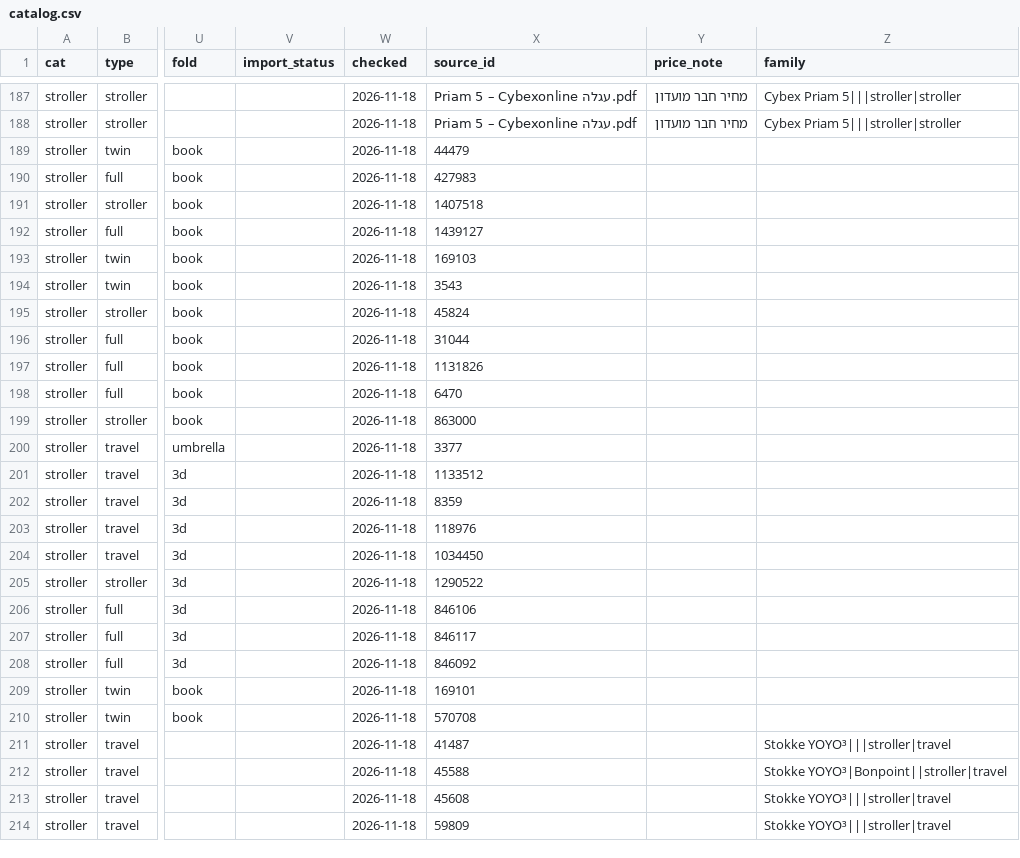
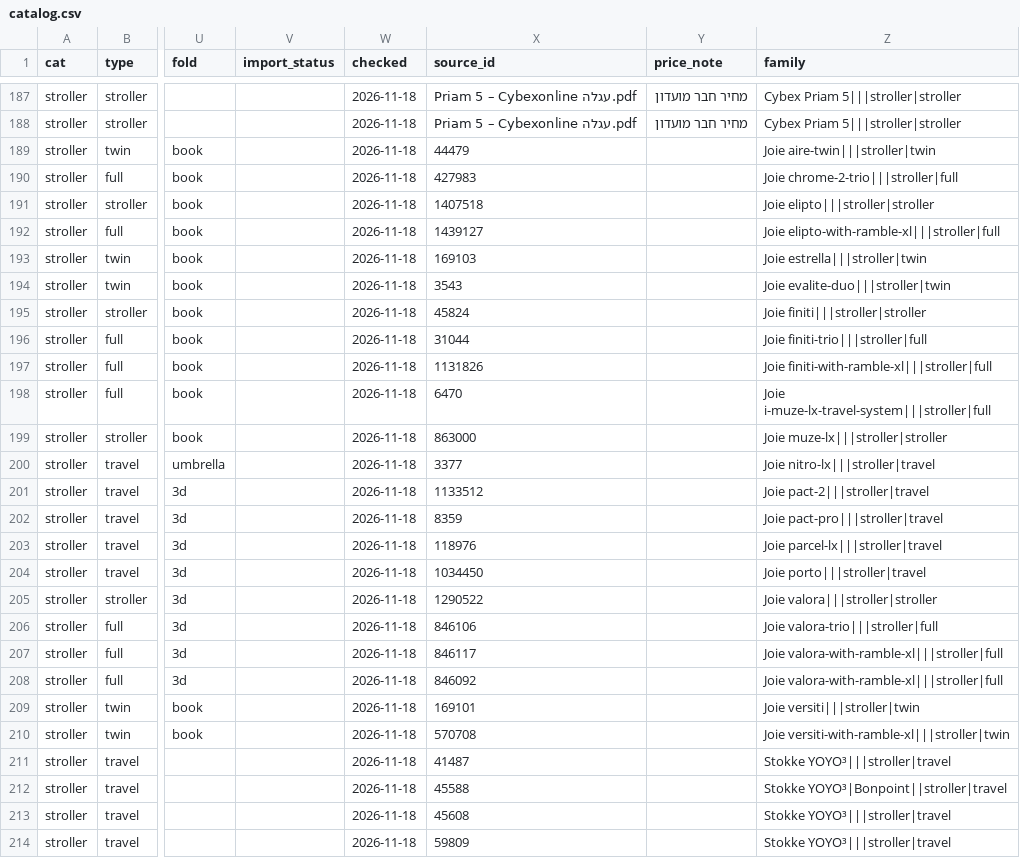
Before and after one commit to themagtri/baby-finder, a CSV file: data/catalog.csv, drawn as a sheet; only a part is shown, gaps mark what is left out; the diff covers the shown part only; the diff names each change by its address in the sheet, - before the commit and + after, or states it on an @@ line.

```diff
--- a/data/catalog.csv
+++ b/data/catalog.csv
-Z189 (family): (empty)
+Z189 (family): Joie aire-twin|||stroller|twin
-Z190 (family): (empty)
+Z190 (family): Joie chrome-2-trio|||stroller|full
-Z191 (family): (empty)
+Z191 (family): Joie elipto|||stroller|stroller
-Z192 (family): (empty)
+Z192 (family): Joie elipto-with-ramble-xl|||stroller|full
-Z193 (family): (empty)
+Z193 (family): Joie estrella|||stroller|twin
-Z194 (family): (empty)
+Z194 (family): Joie evalite-duo|||stroller|twin
-Z195 (family): (empty)
+Z195 (family): Joie finiti|||stroller|stroller
-Z196 (family): (empty)
+Z196 (family): Joie finiti-trio|||stroller|full
-Z197 (family): (empty)
+Z197 (family): Joie finiti-with-ramble-xl|||stroller|full
-Z198 (family): (empty)
+Z198 (family): Joie i-muze-lx-travel-system|||stroller|full
-Z199 (family): (empty)
+Z199 (family): Joie muze-lx|||stroller|stroller
-Z200 (family): (empty)
+Z200 (family): Joie nitro-lx|||stroller|travel
-Z201 (family): (empty)
+Z201 (family): Joie pact-2|||stroller|travel
-Z202 (family): (empty)
+Z202 (family): Joie pact-pro|||stroller|travel
-Z203 (family): (empty)
+Z203 (family): Joie parcel-lx|||stroller|travel
-Z204 (family): (empty)
+Z204 (family): Joie porto|||stroller|travel
-Z205 (family): (empty)
+Z205 (family): Joie valora|||stroller|stroller
-Z206 (family): (empty)
+Z206 (family): Joie valora-trio|||stroller|full
-Z207:Z208 (family): (empty)
+Z207:Z208 (family): Joie valora-with-ramble-xl|||stroller|full
-Z209 (family): (empty)
+Z209 (family): Joie versiti|||stroller|twin
-Z210 (family): (empty)
+Z210 (family): Joie versiti-with-ramble-xl|||stroller|twin
```
Also changed, not shown: 55 edited cells elsewhere in this file, data/clubs.csv, 6 other files.
